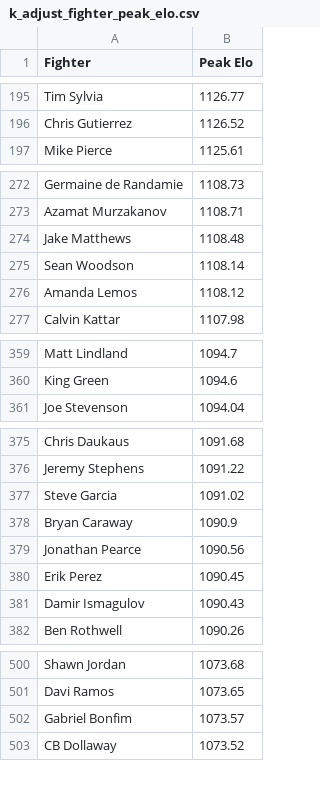
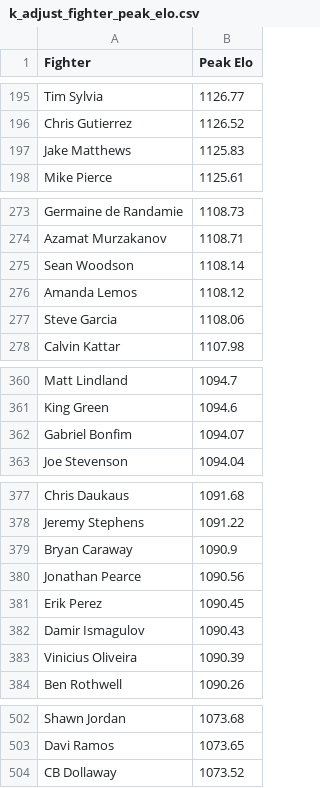
Before and after one commit to NBAtrev/UFC-Elo-Engine, a CSV file: k_adjust_fighter_peak_elo.csv, drawn as a sheet; only a part is shown, gaps mark what is left out; removed rows and columns are numbered as before the commit, all else as after; the diff covers the shown part only; the diff names each change by its address in the sheet, - before the commit and + after, or states it on an @@ line.

```diff
--- a/k_adjust_fighter_peak_elo.csv
+++ b/k_adjust_fighter_peak_elo.csv
+row 197: Jake Matthews | 1125.83
-row 274: Jake Matthews | 1108.48
+row 277: Steve Garcia | 1108.06
+row 362: Gabriel Bonfim | 1094.07
-row 377: Steve Garcia | 1091.02
+row 383: Vinicius Oliveira | 1090.39
-row 502: Gabriel Bonfim | 1073.57
```
Also changed, not shown: 11 added rows and 10 removed rows elsewhere in this file, k_factor_adjust_current.csv.
